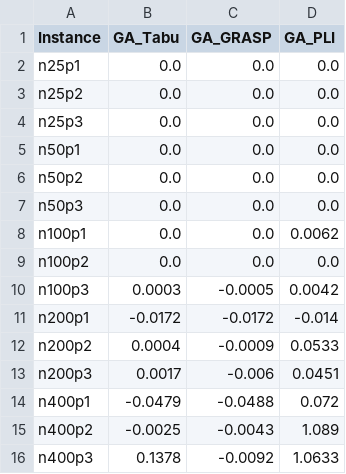
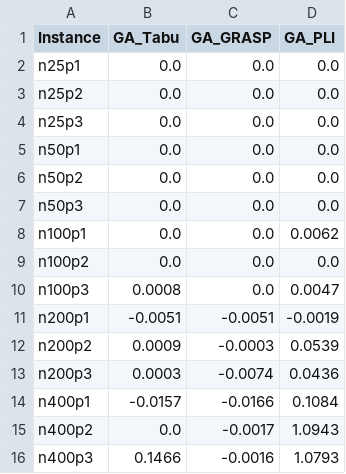
Before and after one commit to GabrielleBarbosa/mc859, a CSV file: ativ04/analise/out/ga_improvement_ratios.csv, drawn as a sheet.

```diff
--- a/ativ04/analise/out/ga_improvement_ratios.csv
+++ b/ativ04/analise/out/ga_improvement_ratios.csv
@@ -9,8 +9,8 @@ n100p1,0.0,0.0,0.0062
 n100p2,0.0,0.0,0.0
-n100p3,0.0003,-0.0005,0.0042
-n200p1,-0.0172,-0.0172,-0.014
-n200p2,0.0004,-0.0009,0.0533
-n200p3,0.0017,-0.006,0.0451
-n400p1,-0.0479,-0.0488,0.072
-n400p2,-0.0025,-0.0043,1.089
-n400p3,0.1378,-0.0092,1.0633
+n100p3,0.0008,0.0,0.0047
+n200p1,-0.0051,-0.0051,-0.0019
+n200p2,0.0009,-0.0003,0.0539
+n200p3,0.0003,-0.0074,0.0436
+n400p1,-0.0157,-0.0166,0.1084
+n400p2,0.0,-0.0017,1.0943
+n400p3,0.1466,-0.0016,1.0793
```
Also changed, not shown: ativ04/analise/data/ga_results.csv, ativ04/analise/out/best_results_by_instance.csv, 3 other files.
